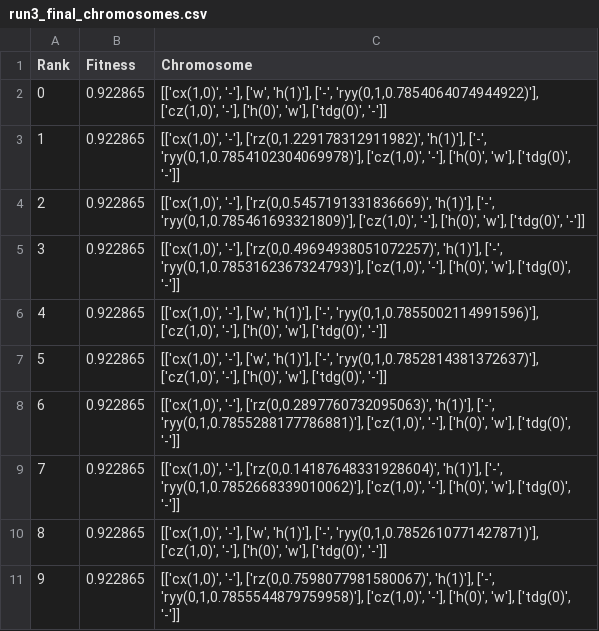
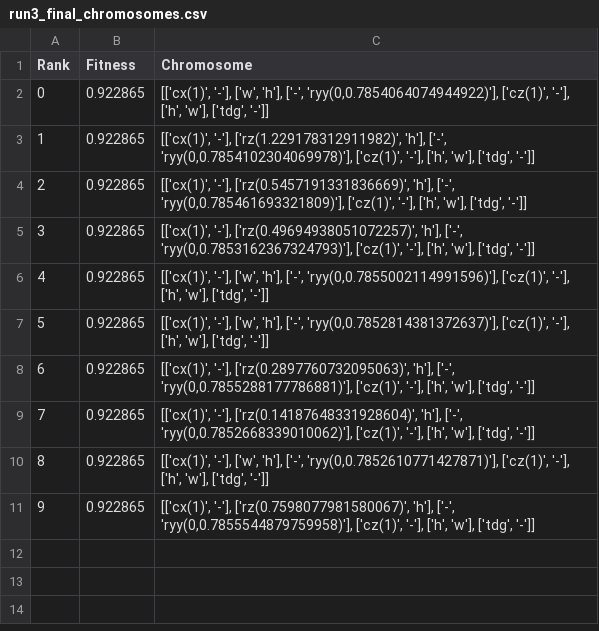
Before and after one commit to CW00D/NISQ_Optimisation_of_QFT, a CSV file: Experiment Results/Optimiser_noisy_depth_reduction/2 Qubit Simulation/Data/run3_final_chromosomes.csv, drawn as a sheet.

Commit message:
Final refactoring of chromosomes

```diff
--- a/Experiment Results/Optimiser_noisy_depth_reduction/2 Qubit Simulation/Data/run3_final_chromosomes.csv
+++ b/Experiment Results/Optimiser_noisy_depth_reduction/2 Qubit Simulation/Data/run3_final_chromosomes.csv
@@ -1,11 +1,11 @@
 Rank,Fitness,Chromosome
-0,0.922865,"[['cx(1,0)', '-'], ['w', 'h(1)'], ['-', 'ryy(0,1,0.7854064074944922)'], ['cz(1,0)', '-'], ['h(0)', 'w'], ['tdg(0)', '-']]"
-1,0.922865,"[['cx(1,0)', '-'], ['rz(0,1.229178312911982)', 'h(1)'], ['-', 'ryy(0,1,0.7854102304069978)'], ['cz(1,0)', '-'], ['h(0)', 'w'], ['tdg(0)', '-']]"
-2,0.922865,"[['cx(1,0)', '-'], ['rz(0,0.5457191331836669)', 'h(1)'], ['-', 'ryy(0,1,0.785461693321809)'], ['cz(1,0)', '-'], ['h(0)', 'w'], ['tdg(0)', '-']]"
-3,0.922865,"[['cx(1,0)', '-'], ['rz(0,0.49694938051072257)', 'h(1)'], ['-', 'ryy(0,1,0.7853162367324793)'], ['cz(1,0)', '-'], ['h(0)', 'w'], ['tdg(0)', '-']]"
-4,0.922865,"[['cx(1,0)', '-'], ['w', 'h(1)'], ['-', 'ryy(0,1,0.7855002114991596)'], ['cz(1,0)', '-'], ['h(0)', 'w'], ['tdg(0)', '-']]"
-5,0.922865,"[['cx(1,0)', '-'], ['w', 'h(1)'], ['-', 'ryy(0,1,0.7852814381372637)'], ['cz(1,0)', '-'], ['h(0)', 'w'], ['tdg(0)', '-']]"
-6,0.922865,"[['cx(1,0)', '-'], ['rz(0,0.2897760732095063)', 'h(1)'], ['-', 'ryy(0,1,0.7855288177786881)'], ['cz(1,0)', '-'], ['h(0)', 'w'], ['tdg(0)', '-']]"
-7,0.922865,"[['cx(1,0)', '-'], ['rz(0,0.14187648331928604)', 'h(1)'], ['-', 'ryy(0,1,0.7852668339010062)'], ['cz(1,0)', '-'], ['h(0)', 'w'], ['tdg(0)', '-']]"
-8,0.922865,"[['cx(1,0)', '-'], ['w', 'h(1)'], ['-', 'ryy(0,1,0.7852610771427871)'], ['cz(1,0)', '-'], ['h(0)', 'w'], ['tdg(0)', '-']]"
-9,0.922865,"[['cx(1,0)', '-'], ['rz(0,0.7598077981580067)', 'h(1)'], ['-', 'ryy(0,1,0.7855544879759958)'], ['cz(1,0)', '-'], ['h(0)', 'w'], ['tdg(0)', '-']]"
+0,0.922865,"[['cx(1)', '-'], ['w', 'h'], ['-', 'ryy(0,0.7854064074944922)'], ['cz(1)', '-'], ['h', 'w'], ['tdg', '-']]"
+1,0.922865,"[['cx(1)', '-'], ['rz(1.229178312911982)', 'h'], ['-', 'ryy(0,0.7854102304069978)'], ['cz(1)', '-'], ['h', 'w'], ['tdg', '-']]"
+2,0.922865,"[['cx(1)', '-'], ['rz(0.5457191331836669)', 'h'], ['-', 'ryy(0,0.785461693321809)'], ['cz(1)', '-'], ['h', 'w'], ['tdg', '-']]"
+3,0.922865,"[['cx(1)', '-'], ['rz(0.49694938051072257)', 'h'], ['-', 'ryy(0,0.7853162367324793)'], ['cz(1)', '-'], ['h', 'w'], ['tdg', '-']]"
+4,0.922865,"[['cx(1)', '-'], ['w', 'h'], ['-', 'ryy(0,0.7855002114991596)'], ['cz(1)', '-'], ['h', 'w'], ['tdg', '-']]"
+5,0.922865,"[['cx(1)', '-'], ['w', 'h'], ['-', 'ryy(0,0.7852814381372637)'], ['cz(1)', '-'], ['h', 'w'], ['tdg', '-']]"
+6,0.922865,"[['cx(1)', '-'], ['rz(0.2897760732095063)', 'h'], ['-', 'ryy(0,0.7855288177786881)'], ['cz(1)', '-'], ['h', 'w'], ['tdg', '-']]"
+7,0.922865,"[['cx(1)', '-'], ['rz(0.14187648331928604)', 'h'], ['-', 'ryy(0,0.7852668339010062)'], ['cz(1)', '-'], ['h', 'w'], ['tdg', '-']]"
+8,0.922865,"[['cx(1)', '-'], ['w', 'h'], ['-', 'ryy(0,0.7852610771427871)'], ['cz(1)', '-'], ['h', 'w'], ['tdg', '-']]"
+9,0.922865,"[['cx(1)', '-'], ['rz(0.7598077981580067)', 'h'], ['-', 'ryy(0,0.7855544879759958)'], ['cz(1)', '-'], ['h', 'w'], ['tdg', '-']]"
```
Also changed, not shown: Experiment Results/Optimiser_noisy_depth_reduction/2 Qubit Simulation/Data/run1_final_chromosomes.csv, Experiment Results/Optimiser_noisy_depth_reduction/2 Qubit Simulation/Data/run4_final_chromosomes.csv, 11 other files.
